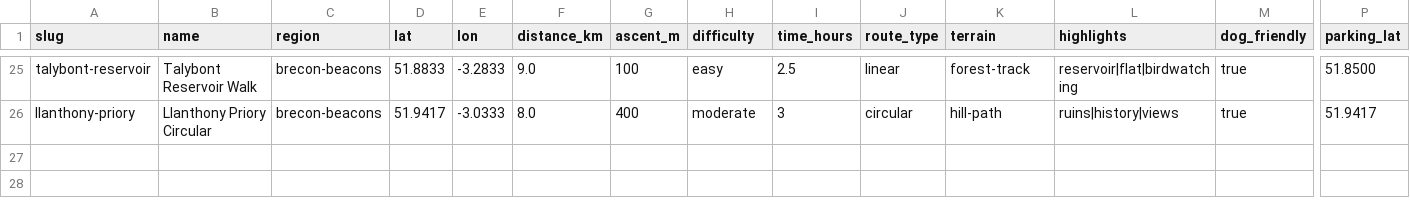
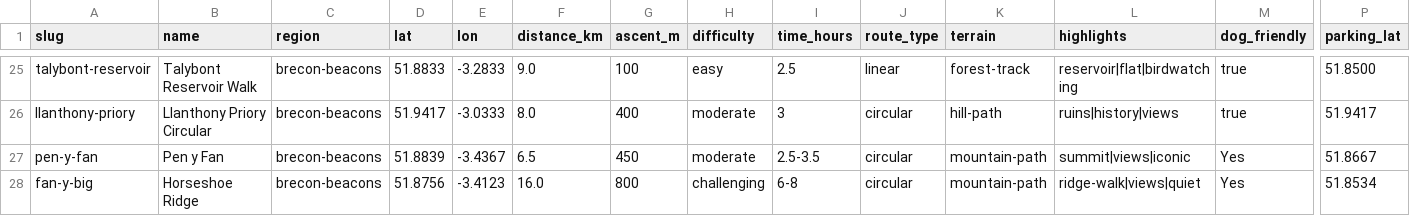
Before and after one commit to mk-162/Adventure-Site, a CSV file: content/spots/hiking/brecon.csv, drawn as a sheet; only a part is shown, gaps mark what is left out; rows hold the shown columns only; the diff names each change by its address in the sheet, - before the commit and + after, or states it on an @@ line.

```diff
--- a/content/spots/hiking/brecon.csv
+++ b/content/spots/hiking/brecon.csv
+row 27: pen-y-fan | Pen y Fan | brecon-beacons | 51.8839 | -3.4367 | 6.5 | 450 | moderate | 2.5-3.5 | circular | mountain-path | summit|views|iconic | Yes | 51.8667
+row 28: fan-y-big | Horseshoe Ridge | brecon-beacons | 51.8756 | -3.4123 | 16.0 | 800 | challenging | 6-8 | circular | mountain-path | ridge-walk|views|quiet | Yes | 51.8534
```
Also changed, not shown: content/spots/beaches/gower.csv, content/spots/beaches/pembrokeshire.csv, 36 other files.
